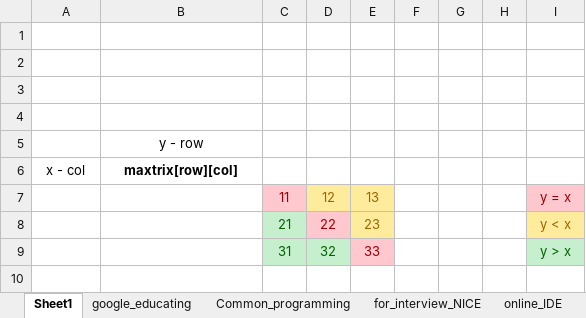
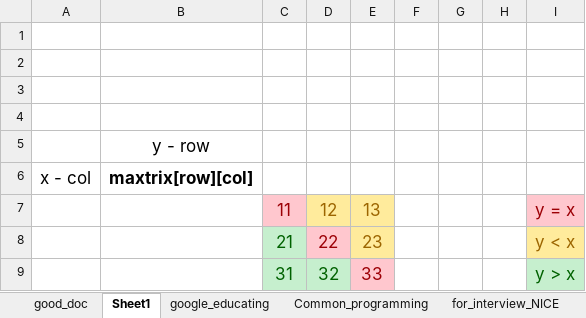
Before and after one commit to JoeKhoa/Source_I_must_learn, an Excel workbook: Python/Python_learning.xlsx, sheet Sheet1, drawn as a sheet; values as stored, in another font and other column widths than the file's, no borders; charts and pictures not drawn; the diff names each change by its address in the sheet, - before the commit and + after, or states it on an @@ line.

```diff
--- a/Python/Python_learning.xlsx (sheet Sheet1)
+++ b/Python/Python_learning.xlsx (sheet Sheet1)
+sheet tab: good_doc
@@ B5 text size: larger @@
@@ A6:B6 text size: larger @@
@@ C7:E9 text size: larger @@
@@ I7:I9 text size: larger @@
```
Also changed, not shown: sheet Common_programming, sheet for_interview_NICE, sheet google_educating, charts or pictures, Common OOP, Design pattern/design pattern.xlsx, Python/Python_Advance.xlsx, 5 other files.
